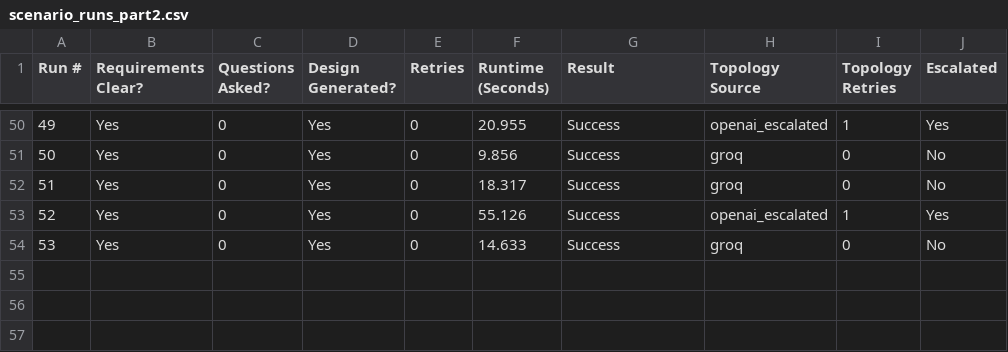
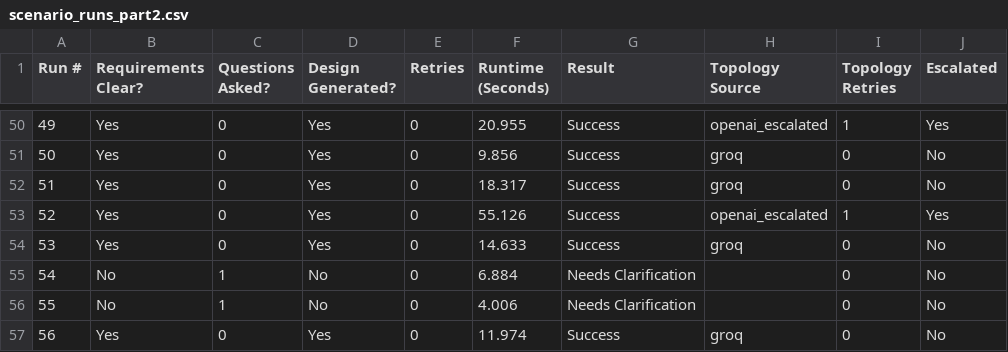
Before and after one commit to Abdisamad001/TopoScribe-AI, a CSV file: backend/data/scenario_runs_part2.csv, drawn as a sheet; only a part is shown, gaps mark what is left out; the diff names each change by its address in the sheet, - before the commit and + after, or states it on an @@ line.

```diff
--- a/backend/data/scenario_runs_part2.csv
+++ b/backend/data/scenario_runs_part2.csv
+row 55: 54 | No | 1 | No | 0 | 6.884 | Needs Clarification |  | 0 | No
+row 56: 55 | No | 1 | No | 0 | 4.006 | Needs Clarification |  | 0 | No
+row 57: 56 | Yes | 0 | Yes | 0 | 11.974 | Success | groq | 0 | No
```
Also changed, not shown: 7 other files.
